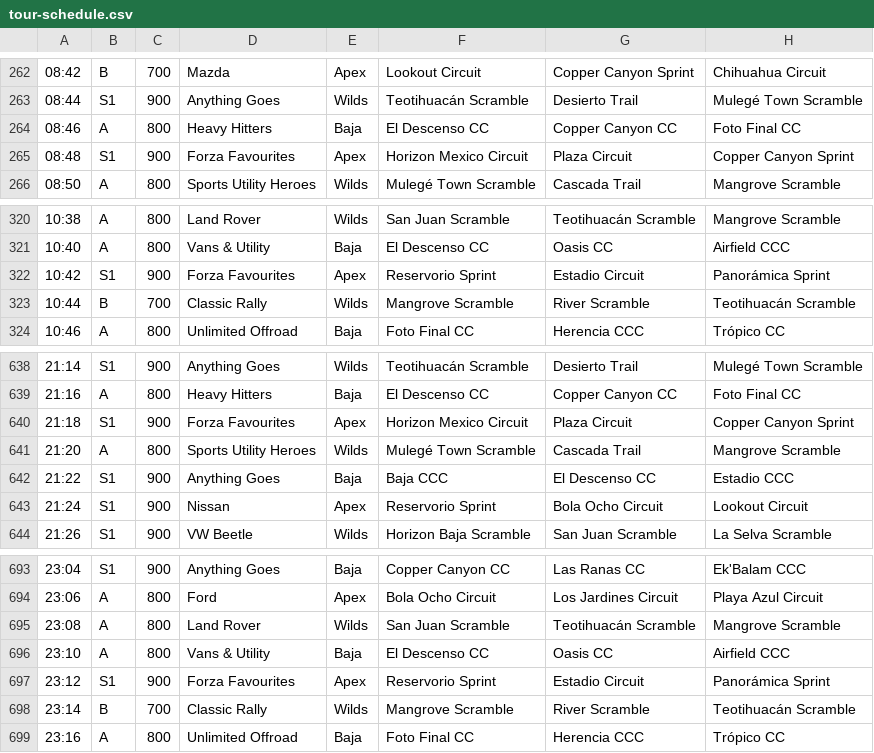
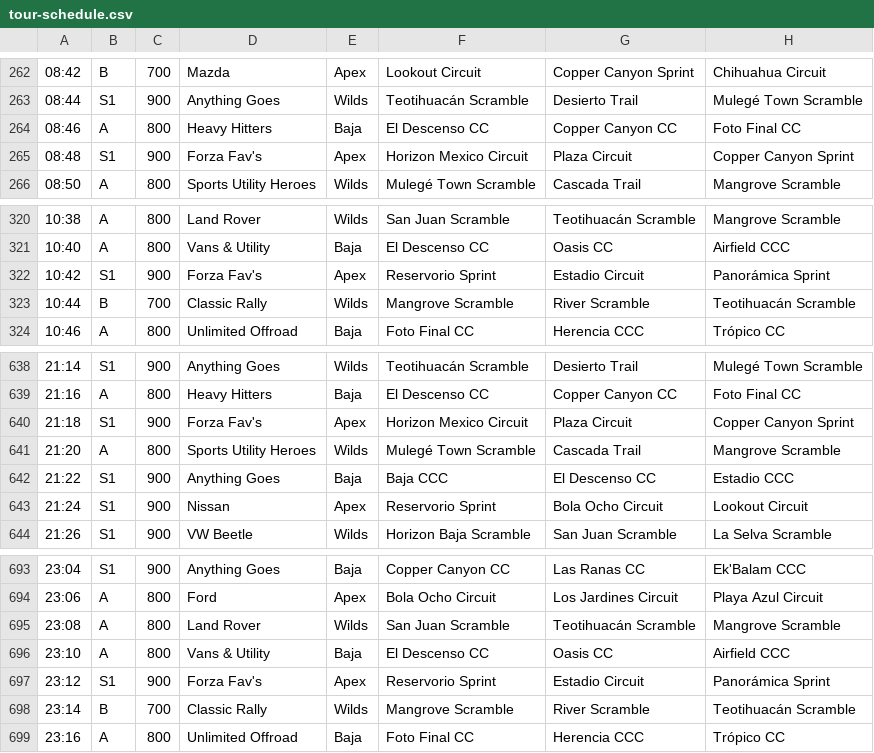
Before and after one commit to robbyronk/tour-playlist, a CSV file: public/tour-schedule.csv, drawn as a sheet; only a part is shown, gaps mark what is left out.

```diff
--- a/public/tour-schedule.csv
+++ b/public/tour-schedule.csv
@@ -264,3 +264,3 @@
 08:46,A,800,Heavy Hitters,Baja,El Descenso CC,Copper Canyon CC,Foto Final CC
-08:48,S1,900,Forza Favourites,Apex,Horizon Mexico Circuit,Plaza Circuit,Copper Canyon Sprint
+08:48,S1,900,Forza Fav's,Apex,Horizon Mexico Circuit,Plaza Circuit,Copper Canyon Sprint
 08:50,A,800,Sports Utility Heroes,Wilds,Mulegé Town Scramble,Cascada Trail,Mangrove Scramble
@@ -321,3 +321,3 @@
 10:40,A,800,Vans & Utility,Baja,El Descenso CC,Oasis CC,Airfield CCC
-10:42,S1,900,Forza Favourites,Apex,Reservorio Sprint,Estadio Circuit,Panorámica Sprint
+10:42,S1,900,Forza Fav's,Apex,Reservorio Sprint,Estadio Circuit,Panorámica Sprint
 10:44,B,700,Classic Rally,Wilds,Mangrove Scramble,River Scramble,Teotihuacán Scramble
@@ -639,3 +639,3 @@
 21:16,A,800,Heavy Hitters,Baja,El Descenso CC,Copper Canyon CC,Foto Final CC
-21:18,S1,900,Forza Favourites,Apex,Horizon Mexico Circuit,Plaza Circuit,Copper Canyon Sprint
+21:18,S1,900,Forza Fav's,Apex,Horizon Mexico Circuit,Plaza Circuit,Copper Canyon Sprint
 21:20,A,800,Sports Utility Heroes,Wilds,Mulegé Town Scramble,Cascada Trail,Mangrove Scramble
@@ -696,3 +696,3 @@
 23:10,A,800,Vans & Utility,Baja,El Descenso CC,Oasis CC,Airfield CCC
-23:12,S1,900,Forza Favourites,Apex,Reservorio Sprint,Estadio Circuit,Panorámica Sprint
+23:12,S1,900,Forza Fav's,Apex,Reservorio Sprint,Estadio Circuit,Panorámica Sprint
 23:14,B,700,Classic Rally,Wilds,Mangrove Scramble,River Scramble,Teotihuacán Scramble
```
Also changed, not shown: 9 other files.
